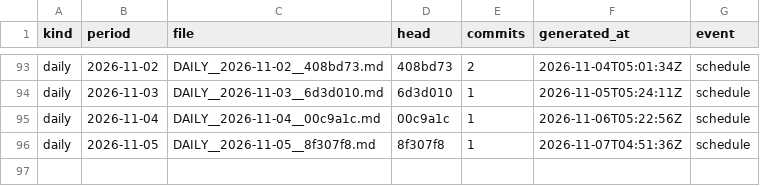
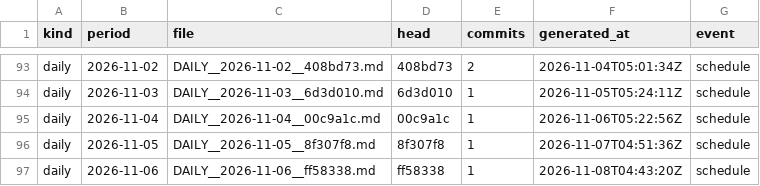
Before and after one commit to soulinpsyabstract/sipa-os-governance, a TSV file: REPORTS/INDEX.tsv, drawn as a sheet; only a part is shown, gaps mark what is left out.

Commit message:
governance: daily report 2026-11-06

```diff
--- a/REPORTS/INDEX.tsv
+++ b/REPORTS/INDEX.tsv
@@ -96 +96,2 @@ daily	2026-11-04	DAILY__2026-11-04__00c9a1c.md	00c9a1c	1	2026-11-06T05:22:56Z	sc
 daily	2026-11-05	DAILY__2026-11-05__8f307f8.md	8f307f8	1	2026-11-07T04:51:36Z	schedule
+daily	2026-11-06	DAILY__2026-11-06__ff58338.md	ff58338	1	2026-11-08T04:43:20Z	schedule
```
Also changed, not shown: 3 other files.
